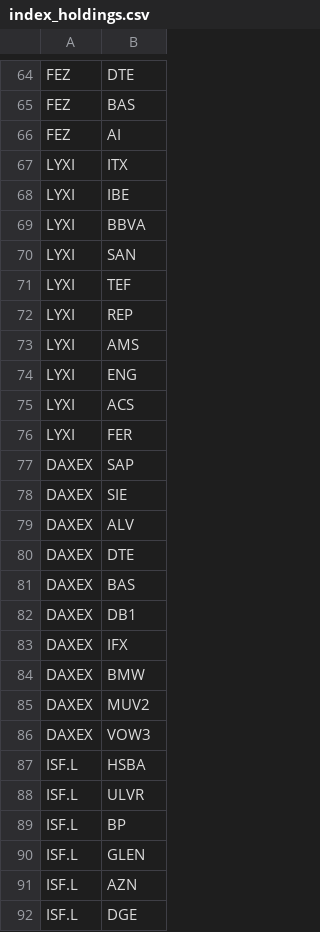
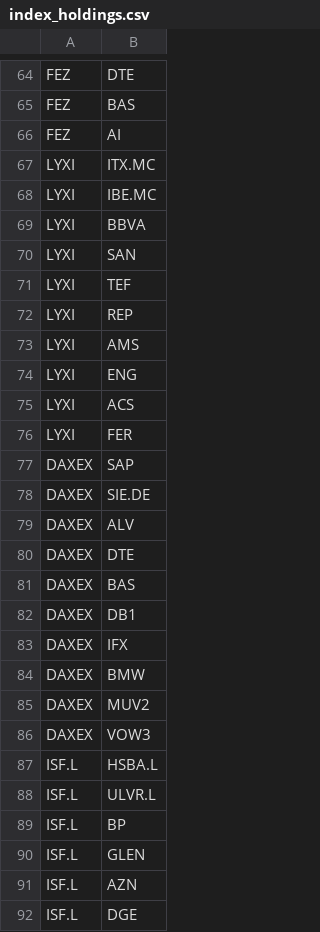
Before and after one commit to bledabladis-png/radar-cazador-silencioso, a CSV file: data/index_holdings.csv, drawn as a sheet; only a part is shown, gaps mark what is left out.

```diff
--- a/data/index_holdings.csv
+++ b/data/index_holdings.csv
@@ -66,4 +66,4 @@ FEZ,BAS
 FEZ,AI
-LYXI,ITX
-LYXI,IBE
+LYXI,ITX.MC
+LYXI,IBE.MC
 LYXI,BBVA
@@ -77,3 +77,3 @@ LYXI,FER
 DAXEX,SAP
-DAXEX,SIE
+DAXEX,SIE.DE
 DAXEX,ALV
@@ -86,4 +86,4 @@ DAXEX,MUV2
 DAXEX,VOW3
-ISF.L,HSBA
-ISF.L,ULVR
+ISF.L,HSBA.L
+ISF.L,ULVR.L
 ISF.L,BP
```
Also changed, not shown: 5 other files.
